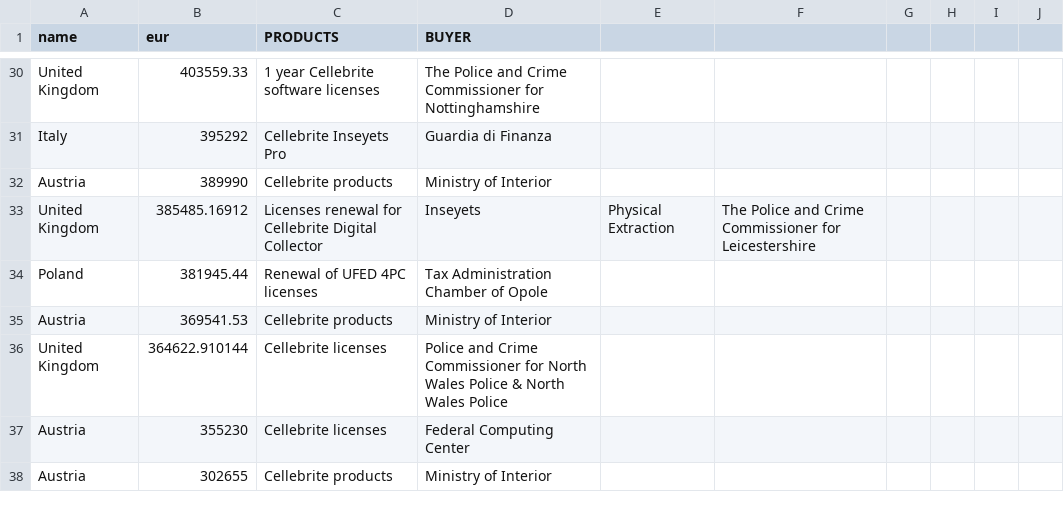
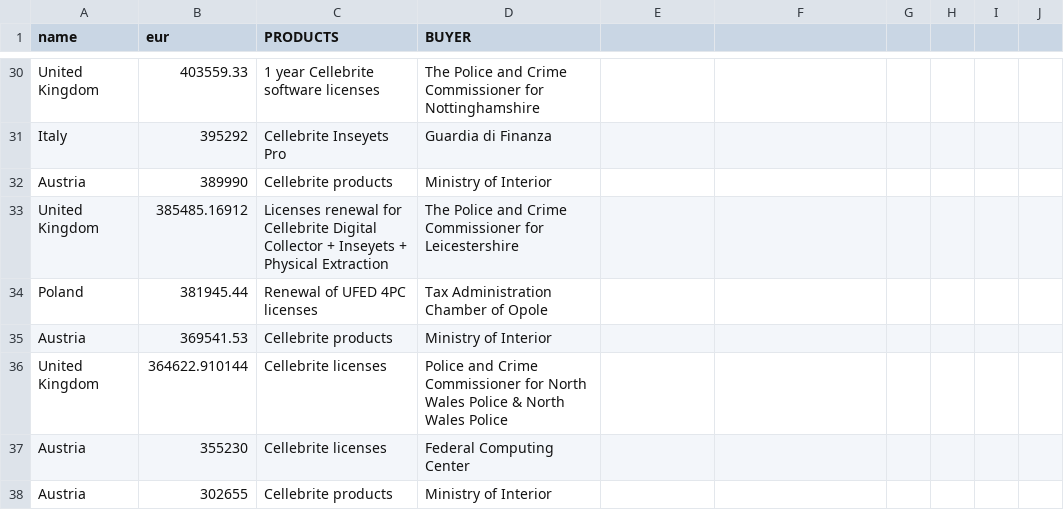
Before and after one commit to statewatch/embeds, a CSV file: cellebrite/contracts.csv, drawn as a sheet; only a part is shown, gaps mark what is left out.

Commit message:
Modify licenses renewal description for Cellebrite
Updated the description of the licenses renewal for Cellebrite Digital Collector to include Inseyets and Physical Extraction.

```diff
--- a/cellebrite/contracts.csv
+++ b/cellebrite/contracts.csv
@@ -32,3 +32,3 @@ Italy,395292,Cellebrite Inseyets Pro,Guardia di Finanza
 Austria,389990,Cellebrite products,Ministry of Interior
-United Kingdom,385485.16912,Licenses renewal for Cellebrite Digital Collector, Inseyets, Physical Extraction,The Police and Crime Commissioner for Leicestershire
+United Kingdom,385485.16912,Licenses renewal for Cellebrite Digital Collector + Inseyets + Physical Extraction,The Police and Crime Commissioner for Leicestershire
 Poland,381945.44,Renewal of UFED 4PC licenses,Tax Administration Chamber of Opole
```
